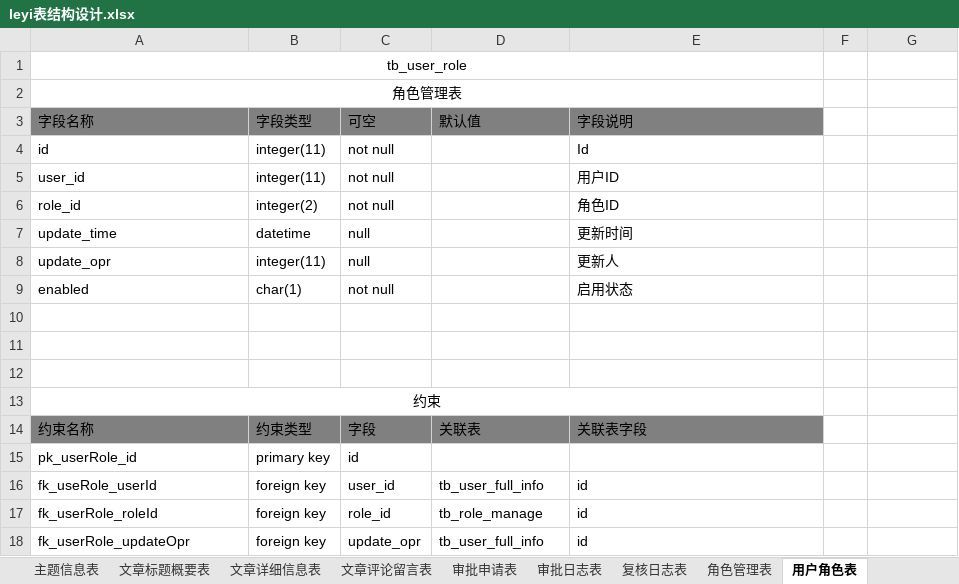
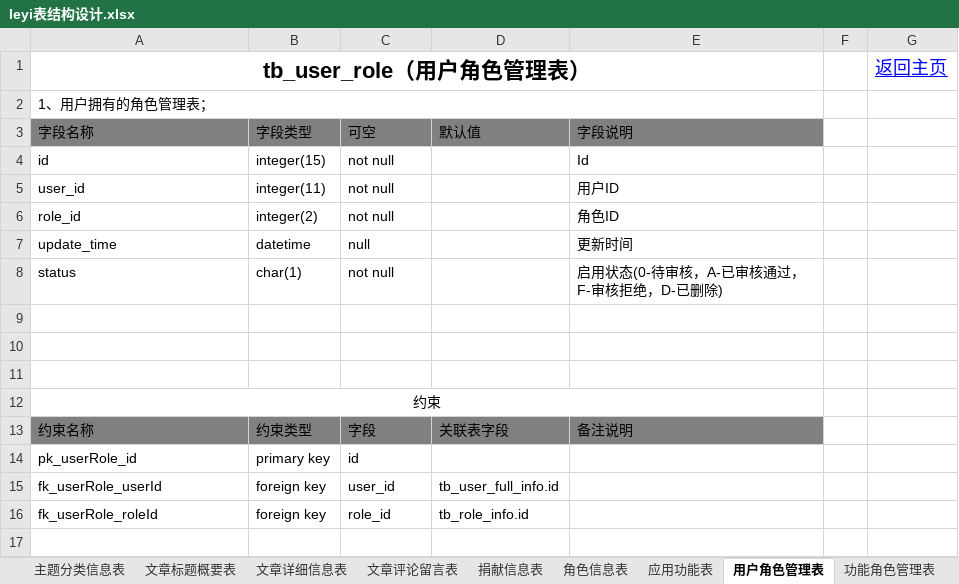
Before and after one commit to jeezhau/leyi, an Excel workbook: leyi表结构设计.xlsx, sheet 用户角色管理表, drawn as a sheet; values as stored, in another font and other column widths than the file's, no borders; removed rows and columns are numbered as before the commit, all else as after; the diff names each change by its address in the sheet, - before the commit and + after, or states it on an @@ line.

```diff
--- a/leyi表结构设计.xlsx (sheet 用户角色管理表)
+++ b/leyi表结构设计.xlsx (sheet 用户角色管理表)
-sheet tab: 主题信息表
+sheet tab: 主题分类信息表
-sheet tab: 角色管理表
+sheet tab: 角色信息表
-sheet tab: 用户角色表
+sheet tab: 用户角色管理表
+sheet tab: 捐献信息表
+sheet tab: 应用功能表
+sheet tab: 功能角色管理表
-row 1: tb_user_role
+row 1: tb_user_role（用户角色管理表） |  |  |  |  |  | 返回主页
-A2 (字段名称): 角色管理表
+A2 (字段名称): 1、用户拥有的角色管理表；
-A2 alignment: center
+A2 alignment: left
-B4 (字段类型): integer(11)
+B4 (字段类型): integer(15)
-row 8: update_opr | integer(11) | null |  | 更新人
-A8 (字段名称): enabled
+A8 (字段名称): status
-E8 (字段说明): 启用状态
+E8 (字段说明): 启用状态(0-待审核，A-已审核通过，F-审核拒绝，D-已删除)
-D13 (默认值): 关联表
+D13 (默认值): 关联表字段
-E13 (字段说明): 关联表字段
+E13 (字段说明): 备注说明
-A15 (字段名称): fk_useRole_userId
+A15 (字段名称): fk_userRole_userId
-D15 (默认值): tb_user_full_info
+D15 (默认值): tb_user_full_info.id
-E15:E16 (字段说明): id
+E15:E16 (字段说明): (empty)
-D16 (默认值): tb_role_manage
+D16 (默认值): tb_role_info.id
-row 18: fk_userRole_updateOpr | foreign key | update_opr | tb_user_full_info | id
```
Also changed, not shown: sheet 邀请码信息表, sheet 角色信息表, sheet 功能概述, sheet 主题分类信息表, sheet 文章评论留言表, sheet 审批申请表, 5 more sheets, other sheet tabs, 33 other files.
